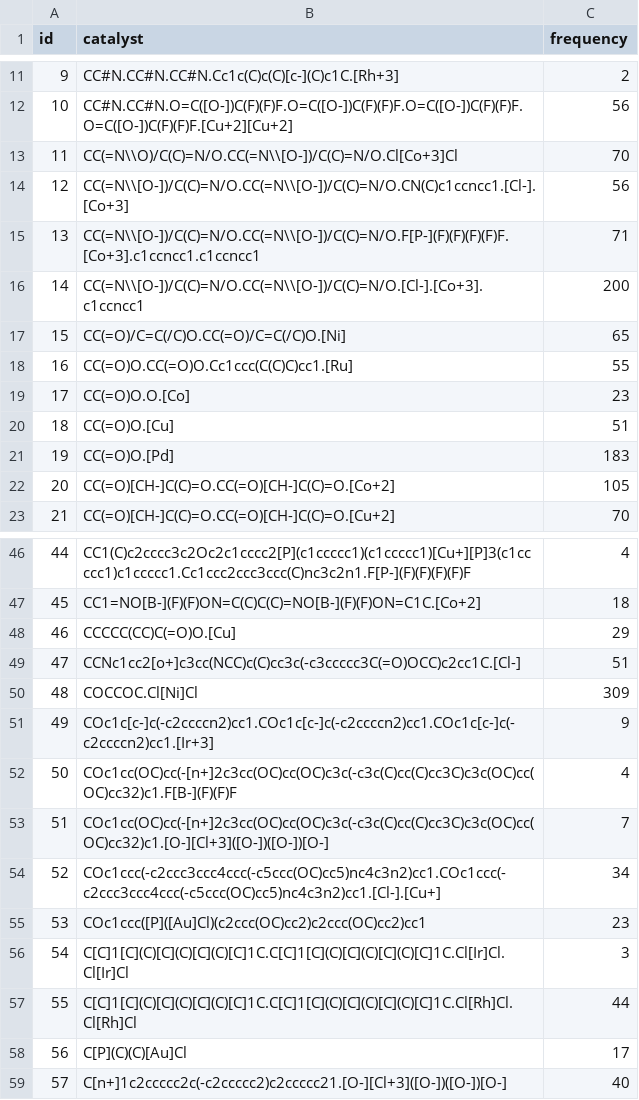
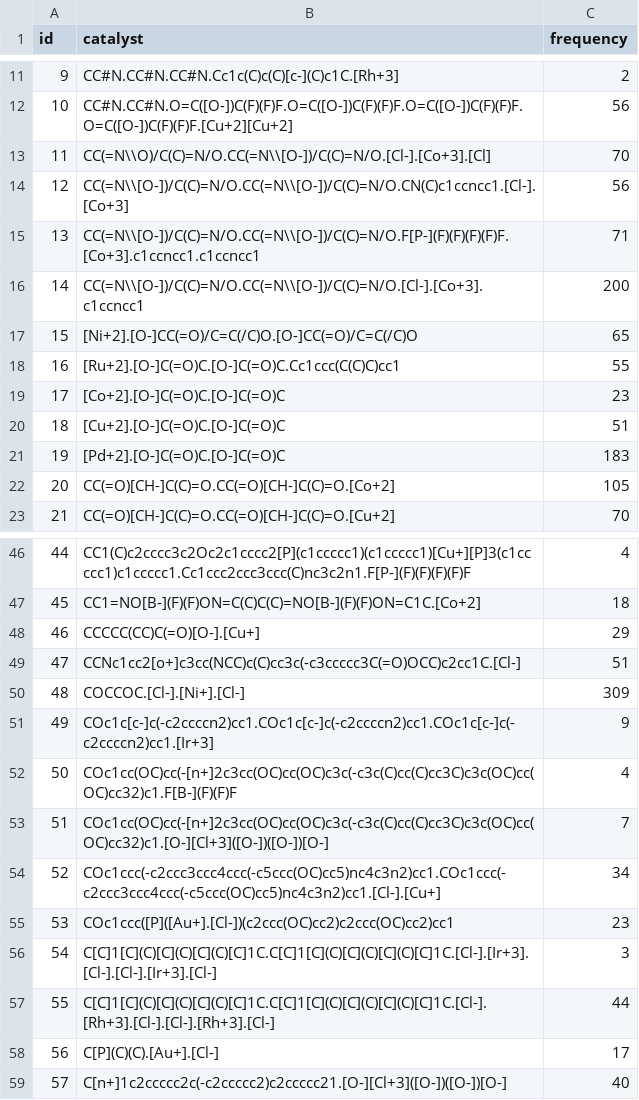
Before and after one commit to nboundaries/photoredox_whu, a CSV file: pred_catalyst/data/catalyst_frequency.csv, drawn as a sheet; only a part is shown, gaps mark what is left out; the diff covers the shown part only.

Commit message:
Update catalyst_frequency.csv

```diff
--- a/pred_catalyst/data/catalyst_frequency.csv
+++ b/pred_catalyst/data/catalyst_frequency.csv
@@ -12,3 +12,3 @@ id,catalyst,frequency
 10,CC#N.CC#N.O=C([O-])C(F)(F)F.O=C([O-])C(F)(F)F.O=C([O-])C(F)(F)F.O=C([O-])C(F)(F)F.[Cu+2][Cu+2],56
-11,CC(=N\\O)/C(C)=N/O.CC(=N\\[O-])/C(C)=N/O.Cl[Co+3]Cl,70
+11,CC(=N\\O)/C(C)=N/O.CC(=N\\[O-])/C(C)=N/O.[Cl-].[Co+3].[Cl],70
 12,CC(=N\\[O-])/C(C)=N/O.CC(=N\\[O-])/C(C)=N/O.CN(C)c1ccncc1.[Cl-].[Co+3],56
@@ -16,7 +16,7 @@ id,catalyst,frequency
 14,CC(=N\\[O-])/C(C)=N/O.CC(=N\\[O-])/C(C)=N/O.[Cl-].[Co+3].c1ccncc1,200
-15,CC(=O)/C=C(/C)O.CC(=O)/C=C(/C)O.[Ni],65
-16,CC(=O)O.CC(=O)O.Cc1ccc(C(C)C)cc1.[Ru],55
-17,CC(=O)O.O.[Co],23
-18,CC(=O)O.[Cu],51
-19,CC(=O)O.[Pd],183
+15,[Ni+2].[O-]CC(=O)/C=C(/C)O.[O-]CC(=O)/C=C(/C)O,65
+16,[Ru+2].[O-]C(=O)C.[O-]C(=O)C.Cc1ccc(C(C)C)cc1,55
+17,[Co+2].[O-]C(=O)C.[O-]C(=O)C,23
+18,[Cu+2].[O-]C(=O)C.[O-]C(=O)C,51
+19,[Pd+2].[O-]C(=O)C.[O-]C(=O)C,183
 20,CC(=O)[CH-]C(C)=O.CC(=O)[CH-]C(C)=O.[Co+2],105
@@ -47,5 +47,5 @@ id,catalyst,frequency
 45,CC1=NO[B-](F)(F)ON=C(C)C(C)=NO[B-](F)(F)ON=C1C.[Co+2],18
-46,CCCCC(CC)C(=O)O.[Cu],29
+46,CCCCC(CC)C(=O)[O-].[Cu+],29
 47,CCNc1cc2[o+]c3cc(NCC)c(C)cc3c(-c3ccccc3C(=O)OCC)c2cc1C.[Cl-],51
-48,COCCOC.Cl[Ni]Cl,309
+48,COCCOC.[Cl-].[Ni+].[Cl-],309
 49,COc1c[c-]c(-c2ccccn2)cc1.COc1c[c-]c(-c2ccccn2)cc1.COc1c[c-]c(-c2ccccn2)cc1.[Ir+3],9
@@ -54,6 +54,6 @@ id,catalyst,frequency
 52,COc1ccc(-c2ccc3ccc4ccc(-c5ccc(OC)cc5)nc4c3n2)cc1.COc1ccc(-c2ccc3ccc4ccc(-c5ccc(OC)cc5)nc4c3n2)cc1.[Cl-].[Cu+],34
-53,COc1ccc([P]([Au]Cl)(c2ccc(OC)cc2)c2ccc(OC)cc2)cc1,23
-54,C[C]1[C](C)[C](C)[C](C)[C]1C.C[C]1[C](C)[C](C)[C](C)[C]1C.Cl[Ir]Cl.Cl[Ir]Cl,3
-55,C[C]1[C](C)[C](C)[C](C)[C]1C.C[C]1[C](C)[C](C)[C](C)[C]1C.Cl[Rh]Cl.Cl[Rh]Cl,44
-56,C[P](C)(C)[Au]Cl,17
+53,COc1ccc([P]([Au+].[Cl-])(c2ccc(OC)cc2)c2ccc(OC)cc2)cc1,23
+54,C[C]1[C](C)[C](C)[C](C)[C]1C.C[C]1[C](C)[C](C)[C](C)[C]1C.[Cl-].[Ir+3].[Cl-].[Cl-].[Ir+3].[Cl-],3
+55,C[C]1[C](C)[C](C)[C](C)[C]1C.C[C]1[C](C)[C](C)[C](C)[C]1C.[Cl-].[Rh+3].[Cl-].[Cl-].[Rh+3].[Cl-],44
+56,C[P](C)(C).[Au+].[Cl-],17
 57,C[n+]1c2ccccc2c(-c2ccccc2)c2ccccc21.[O-][Cl+3]([O-])([O-])[O-],40
```
Also changed, not shown: 16 edited cells elsewhere in this file.
